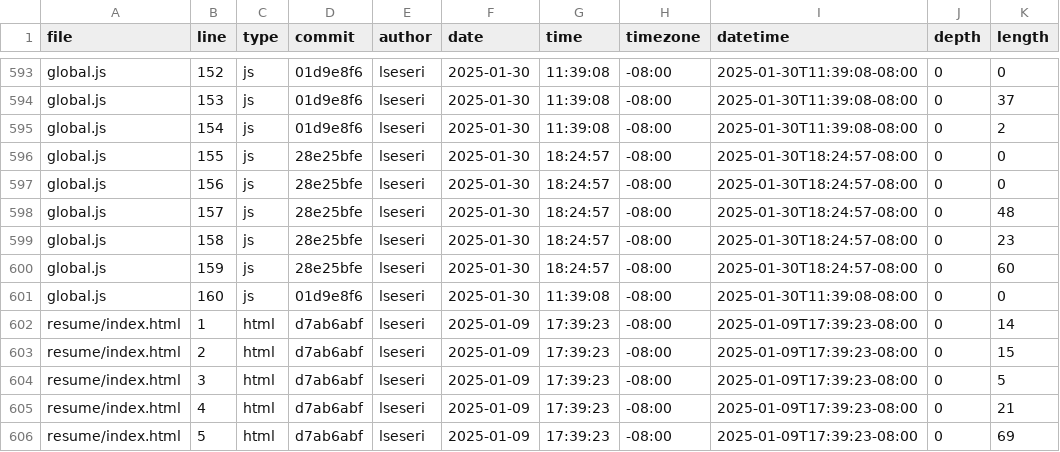
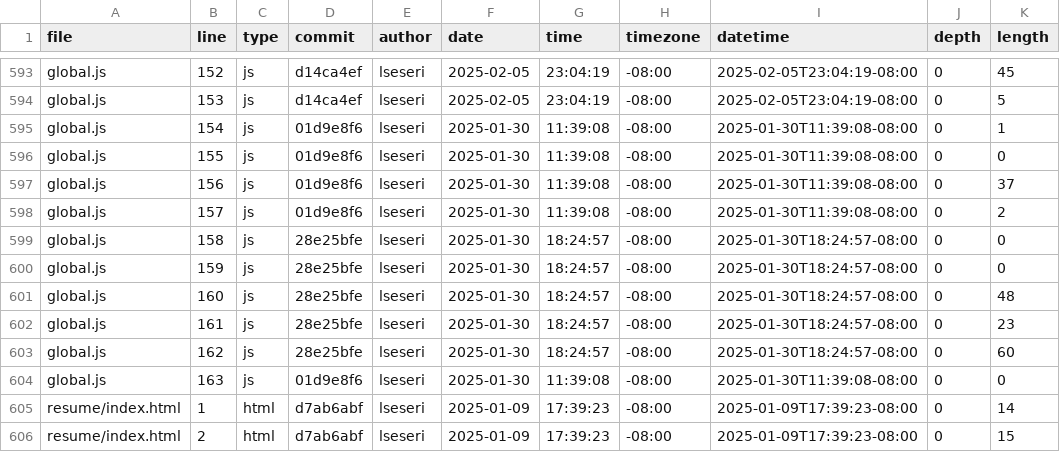
Before and after one commit to lseseri/portfolio, a CSV file: meta/loc.csv, drawn as a sheet; only a part is shown, gaps mark what is left out; the shorter side is filled out with more unchanged rows; the diff covers the shown part only; the diff names each change by its address in the sheet, - before the commit and + after, or states it on an @@ line.

```diff
--- a/meta/loc.csv
+++ b/meta/loc.csv
-D593:D594 (commit): 01d9e8f6
+D593:D594 (commit): d14ca4ef
-F593:F594 (date): 2025-01-30
+F593:F594 (date): 2025-02-05
-G593:G594 (time): 11:39:08
+G593:G594 (time): 23:04:19
-I593:I594 (datetime): 2025-01-30T11:39:08-08:00
+I593:I594 (datetime): 2025-02-05T23:04:19-08:00
-K593 (length): 0
+K593 (length): 45
-K594 (length): 37
+K594 (length): 5
-K595 (length): 2
+K595 (length): 1
-D596:D598 (commit): 28e25bfe
+D596:D598 (commit): 01d9e8f6
-G596:G598 (time): 18:24:57
+G596:G598 (time): 11:39:08
-I596:I598 (datetime): 2025-01-30T18:24:57-08:00
+I596:I598 (datetime): 2025-01-30T11:39:08-08:00
-K597 (length): 0
+K597 (length): 37
-K598 (length): 48
+K598 (length): 2
-K599 (length): 23
+K599 (length): 0
-K600 (length): 60
+K600 (length): 0
-D601 (commit): 01d9e8f6
+D601 (commit): 28e25bfe
-G601 (time): 11:39:08
+G601 (time): 18:24:57
-I601 (datetime): 2025-01-30T11:39:08-08:00
+I601 (datetime): 2025-01-30T18:24:57-08:00
-K601 (length): 0
+K601 (length): 48
+row 602: global.js | 161 | js | 28e25bfe | lseseri | 2025-01-30 | 18:24:57 | -08:00 | 2025-01-30T18:24:57-08:00 | 0 | 23
+row 603: global.js | 162 | js | 28e25bfe | lseseri | 2025-01-30 | 18:24:57 | -08:00 | 2025-01-30T18:24:57-08:00 | 0 | 60
+row 604: global.js | 163 | js | 01d9e8f6 | lseseri | 2025-01-30 | 11:39:08 | -08:00 | 2025-01-30T11:39:08-08:00 | 0 | 0
```
Also changed, not shown: 42 edited cells elsewhere in this file.
